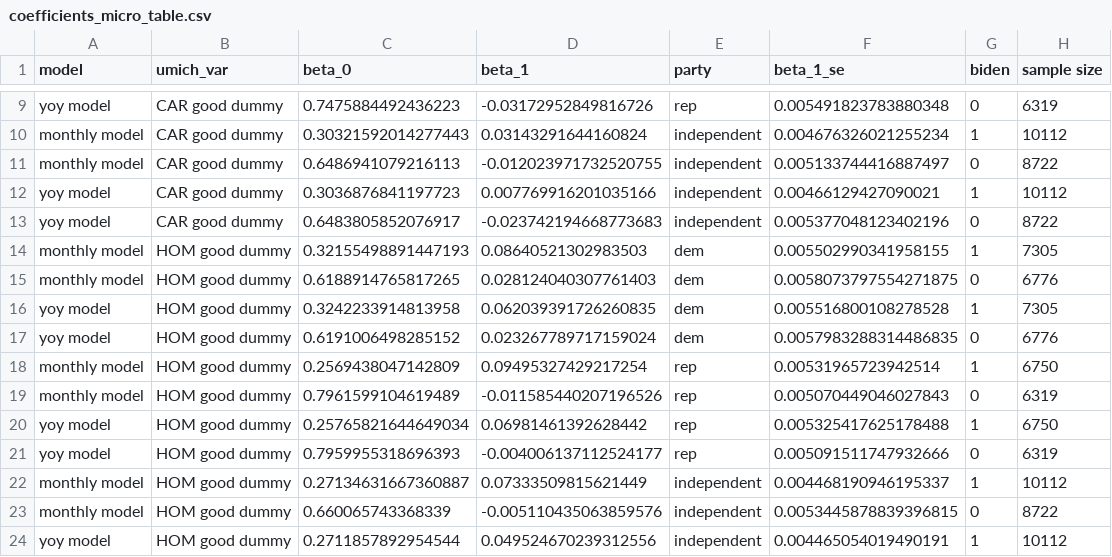
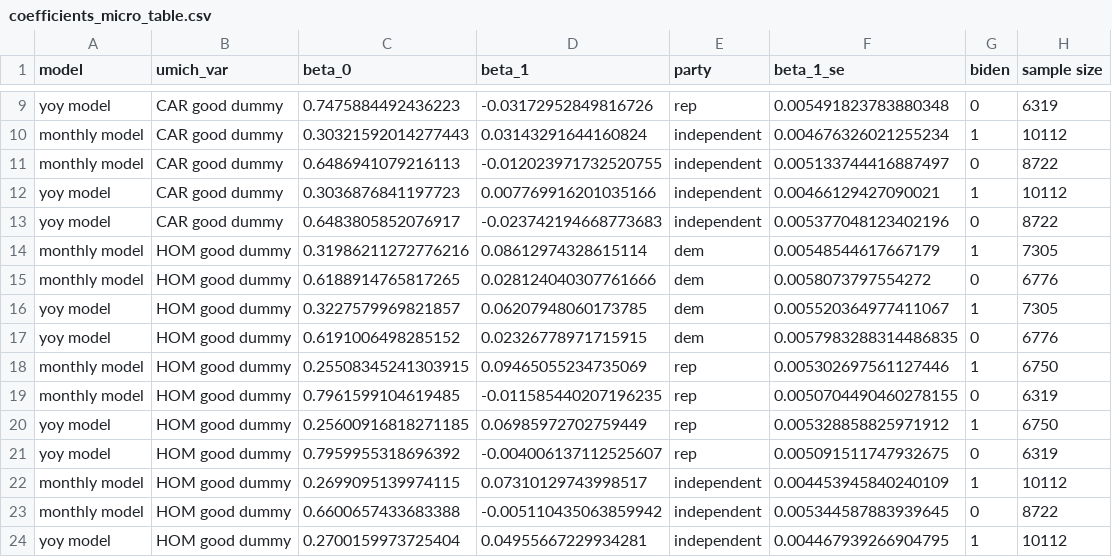
Before and after one commit to dkposthumus/consumer_sentiment, a CSV file: output/umich_figures/macro_vars/coefficients_micro_table.csv, drawn as a sheet; only a part is shown, gaps mark what is left out; the diff covers the shown part only.

```diff
--- a/output/umich_figures/macro_vars/coefficients_micro_table.csv
+++ b/output/umich_figures/macro_vars/coefficients_micro_table.csv
@@ -13,12 +13,12 @@ yoy model,CAR good dummy,0.3036876841197723,0.007769916201035166,independent,0.0
 yoy model,CAR good dummy,0.6483805852076917,-0.023742194668773683,independent,0.005377048123402196,0,8722
-monthly model,HOM good dummy,0.32155498891447193,0.08640521302983503,dem,0.005502990341958155,1,7305
-monthly model,HOM good dummy,0.6188914765817265,0.028124040307761403,dem,0.0058073797554271875,0,6776
-yoy model,HOM good dummy,0.3242233914813958,0.062039391726260835,dem,0.005516800108278528,1,7305
-yoy model,HOM good dummy,0.6191006498285152,0.023267789717159024,dem,0.0057983288314486835,0,6776
-monthly model,HOM good dummy,0.2569438047142809,0.09495327429217254,rep,0.00531965723942514,1,6750
-monthly model,HOM good dummy,0.7961599104619489,-0.011585440207196526,rep,0.005070449046027843,0,6319
-yoy model,HOM good dummy,0.25765821644649034,0.06981461392628442,rep,0.005325417625178488,1,6750
-yoy model,HOM good dummy,0.7959955318696393,-0.004006137112524177,rep,0.005091511747932666,0,6319
-monthly model,HOM good dummy,0.27134631667360887,0.07333509815621449,independent,0.004468190946195337,1,10112
-monthly model,HOM good dummy,0.660065743368339,-0.005110435063859576,independent,0.0053445878839396815,0,8722
-yoy model,HOM good dummy,0.2711857892954544,0.049524670239312556,independent,0.004465054019490191,1,10112
+monthly model,HOM good dummy,0.31986211272776216,0.08612974328615114,dem,0.00548544617667179,1,7305
+monthly model,HOM good dummy,0.6188914765817265,0.028124040307761666,dem,0.0058073797554272,0,6776
+yoy model,HOM good dummy,0.3227579969821857,0.06207948060173785,dem,0.005520364977411067,1,7305
+yoy model,HOM good dummy,0.6191006498285152,0.02326778971715915,dem,0.0057983288314486835,0,6776
+monthly model,HOM good dummy,0.25508345241303915,0.09465055234735069,rep,0.005302697561127446,1,6750
+monthly model,HOM good dummy,0.7961599104619485,-0.011585440207196235,rep,0.0050704490460278155,0,6319
+yoy model,HOM good dummy,0.25600916818271185,0.06985972702759449,rep,0.005328858825971912,1,6750
+yoy model,HOM good dummy,0.7959955318696392,-0.004006137112525607,rep,0.005091511747932675,0,6319
+monthly model,HOM good dummy,0.2699095139974115,0.07310129743998517,independent,0.004453945840240109,1,10112
+monthly model,HOM good dummy,0.6600657433683388,-0.005110435063859942,independent,0.005344587883939645,0,8722
+yoy model,HOM good dummy,0.2700159973725404,0.04955667229934281,independent,0.004467939266904795,1,10112
```
Also changed, not shown: 57 edited cells elsewhere in this file, output/umich_figures/macro_vars/coefficients_table.csv, 40 other files.
